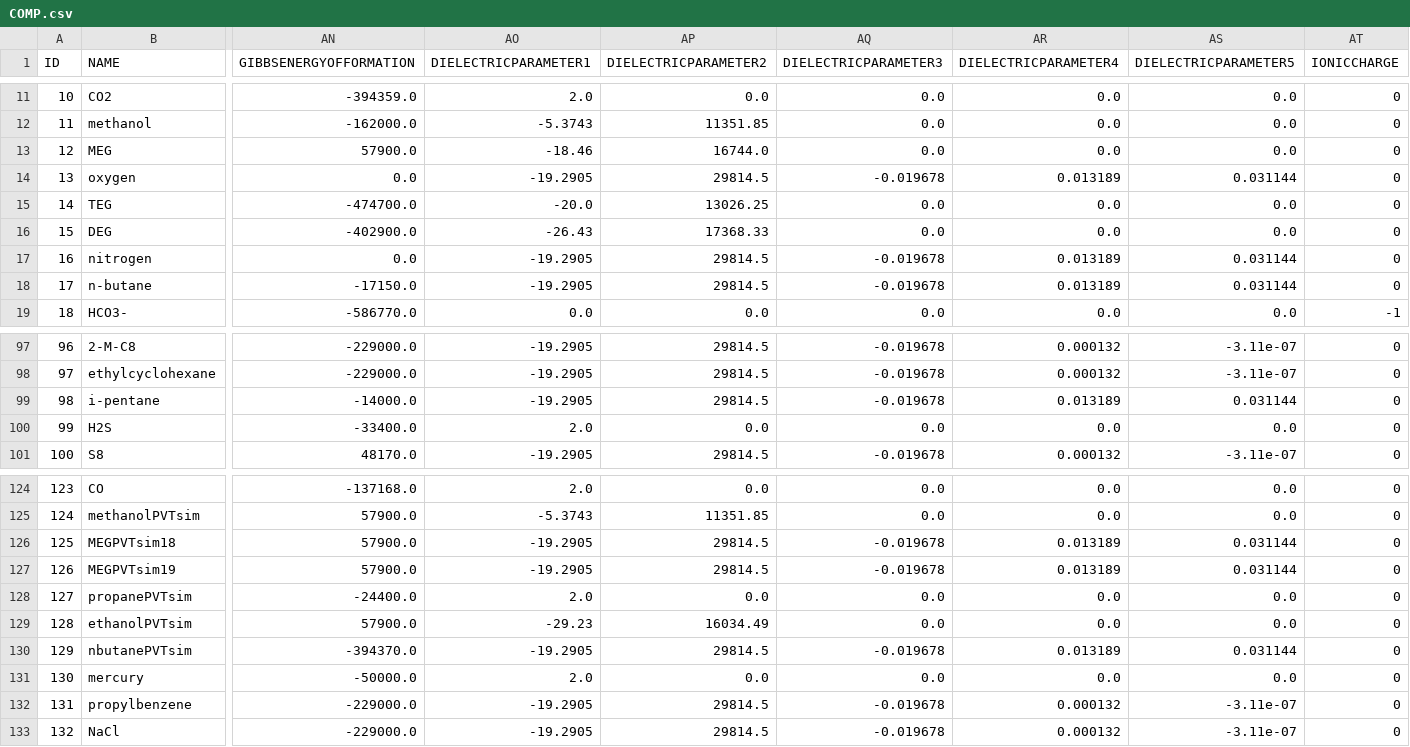
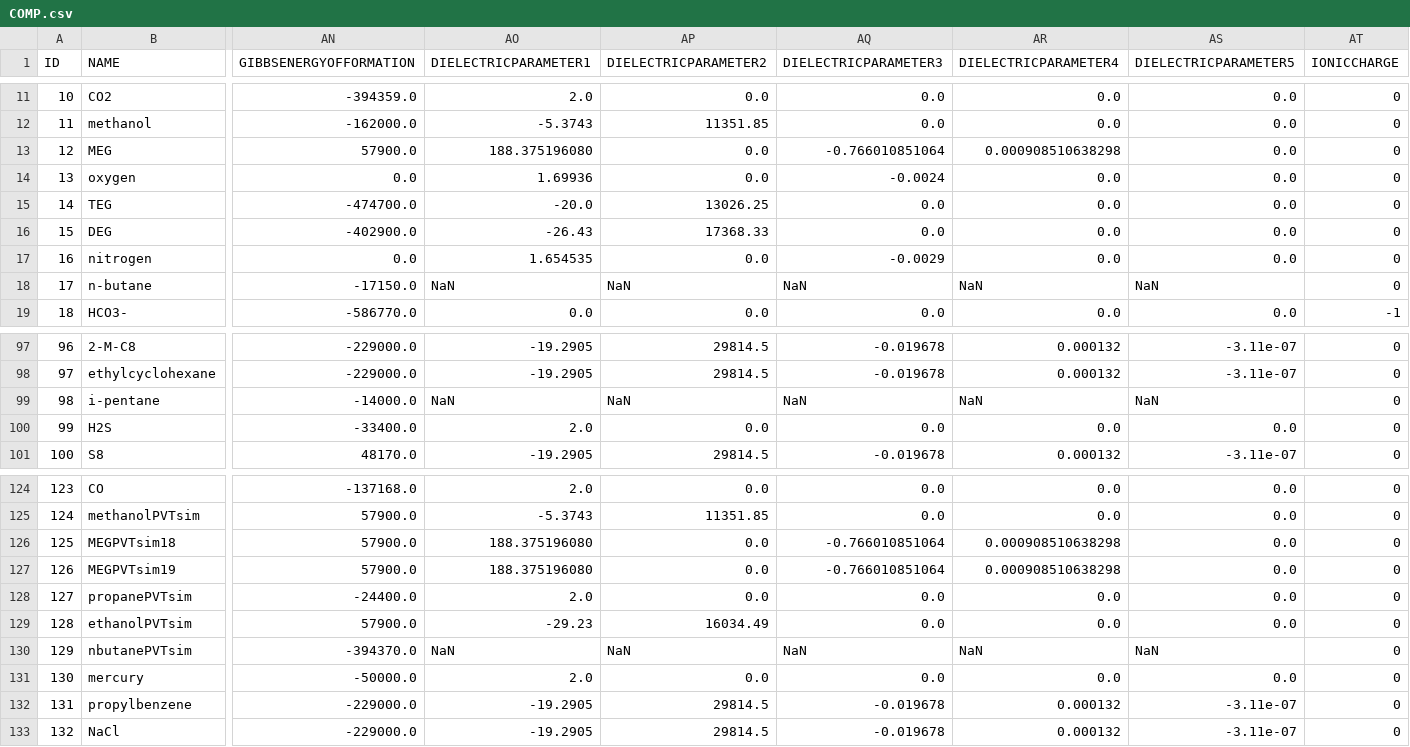
Before and after one commit to equinor/neqsim, a CSV file: src/main/resources/data/COMP.csv, drawn as a sheet; only a part is shown, gaps mark what is left out; the diff covers the shown part only; the diff names each change by its address in the sheet, - before the commit and + after, or states it on an @@ line.

Commit message:
fix(thermo): qualify malformed dielectric reference records
Add source-qualified liquid correlations and explicit validity guards.
Preserve failing salting and hydrate integration evidence for issue #4334.
AI-assisted; partial remediation pending physical qualification.

```diff
--- a/src/main/resources/data/COMP.csv
+++ b/src/main/resources/data/COMP.csv
-AO13 (DIELECTRICPARAMETER1): -18.46
+AO13 (DIELECTRICPARAMETER1): 188.375196080
-AP13 (DIELECTRICPARAMETER2): 16744.0
+AP13 (DIELECTRICPARAMETER2): 0.0
-AQ13 (DIELECTRICPARAMETER3): 0.0
+AQ13 (DIELECTRICPARAMETER3): -0.766010851064
-AR13 (DIELECTRICPARAMETER4): 0.0
+AR13 (DIELECTRICPARAMETER4): 0.000908510638298
-AO14 (DIELECTRICPARAMETER1): -19.2905
+AO14 (DIELECTRICPARAMETER1): 1.69936
-AP14 (DIELECTRICPARAMETER2): 29814.5
+AP14 (DIELECTRICPARAMETER2): 0.0
-AQ14 (DIELECTRICPARAMETER3): -0.019678
+AQ14 (DIELECTRICPARAMETER3): -0.0024
-AR14 (DIELECTRICPARAMETER4): 0.013189
+AR14 (DIELECTRICPARAMETER4): 0.0
-AS14 (DIELECTRICPARAMETER5): 0.031144
+AS14 (DIELECTRICPARAMETER5): 0.0
-AO17 (DIELECTRICPARAMETER1): -19.2905
+AO17 (DIELECTRICPARAMETER1): 1.654535
-AP17 (DIELECTRICPARAMETER2): 29814.5
+AP17 (DIELECTRICPARAMETER2): 0.0
-AQ17 (DIELECTRICPARAMETER3): -0.019678
+AQ17 (DIELECTRICPARAMETER3): -0.0029
-AR17 (DIELECTRICPARAMETER4): 0.013189
+AR17 (DIELECTRICPARAMETER4): 0.0
-AS17 (DIELECTRICPARAMETER5): 0.031144
+AS17 (DIELECTRICPARAMETER5): 0.0
-AO18 (DIELECTRICPARAMETER1): -19.2905
+AO18 (DIELECTRICPARAMETER1): NaN
-AP18 (DIELECTRICPARAMETER2): 29814.5
+AP18 (DIELECTRICPARAMETER2): NaN
-AQ18 (DIELECTRICPARAMETER3): -0.019678
+AQ18 (DIELECTRICPARAMETER3): NaN
-AR18 (DIELECTRICPARAMETER4): 0.013189
+AR18 (DIELECTRICPARAMETER4): NaN
-AS18 (DIELECTRICPARAMETER5): 0.031144
+AS18 (DIELECTRICPARAMETER5): NaN
-AO99 (DIELECTRICPARAMETER1): -19.2905
+AO99 (DIELECTRICPARAMETER1): NaN
-AP99 (DIELECTRICPARAMETER2): 29814.5
+AP99 (DIELECTRICPARAMETER2): NaN
-AQ99 (DIELECTRICPARAMETER3): -0.019678
+AQ99 (DIELECTRICPARAMETER3): NaN
-AR99 (DIELECTRICPARAMETER4): 0.013189
+AR99 (DIELECTRICPARAMETER4): NaN
-AS99 (DIELECTRICPARAMETER5): 0.031144
+AS99 (DIELECTRICPARAMETER5): NaN
-AO126:AO127 (DIELECTRICPARAMETER1): -19.2905
+AO126:AO127 (DIELECTRICPARAMETER1): 188.375196080
-AP126:AP127 (DIELECTRICPARAMETER2): 29814.5
+AP126:AP127 (DIELECTRICPARAMETER2): 0.0
-AQ126:AQ127 (DIELECTRICPARAMETER3): -0.019678
+AQ126:AQ127 (DIELECTRICPARAMETER3): -0.766010851064
-AR126:AR127 (DIELECTRICPARAMETER4): 0.013189
+AR126:AR127 (DIELECTRICPARAMETER4): 0.000908510638298
-AS126:AS127 (DIELECTRICPARAMETER5): 0.031144
+AS126:AS127 (DIELECTRICPARAMETER5): 0.0
-AO130 (DIELECTRICPARAMETER1): -19.2905
+AO130 (DIELECTRICPARAMETER1): NaN
-AP130 (DIELECTRICPARAMETER2): 29814.5
+AP130 (DIELECTRICPARAMETER2): NaN
-AQ130 (DIELECTRICPARAMETER3): -0.019678
+AQ130 (DIELECTRICPARAMETER3): NaN
-AR130 (DIELECTRICPARAMETER4): 0.013189
+AR130 (DIELECTRICPARAMETER4): NaN
-AS130 (DIELECTRICPARAMETER5): 0.031144
+AS130 (DIELECTRICPARAMETER5): NaN
```
Also changed, not shown: 70 edited cells elsewhere in this file, 14 other files.
